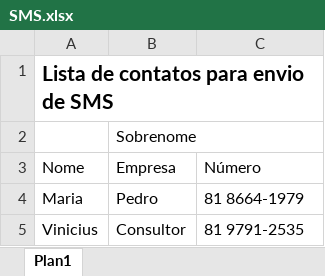
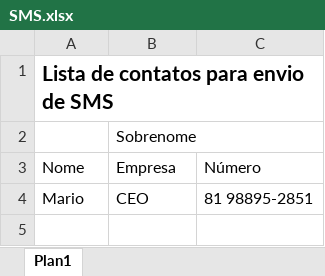
Before and after one commit to DataNews-Tecnologia-Ltda/MyAI, an Excel workbook: files/SMS.xlsx, sheet Plan1, drawn as a sheet; values as stored, in another font and other column widths than the file's, no borders; removed rows and columns are numbered as before the commit, all else as after; the diff names each change by its address in the sheet, - before the commit and + after, or states it on an @@ line.

```diff
--- a/files/SMS.xlsx (sheet Plan1)
+++ b/files/SMS.xlsx (sheet Plan1)
-row 4: Maria | Pedro | 81 8664-1979
-row 5: Vinicius | Consultor | 81 9791-2535
+row 4: Mario | CEO | 81 98895-2851
```
Also changed, not shown: 5 other files.
